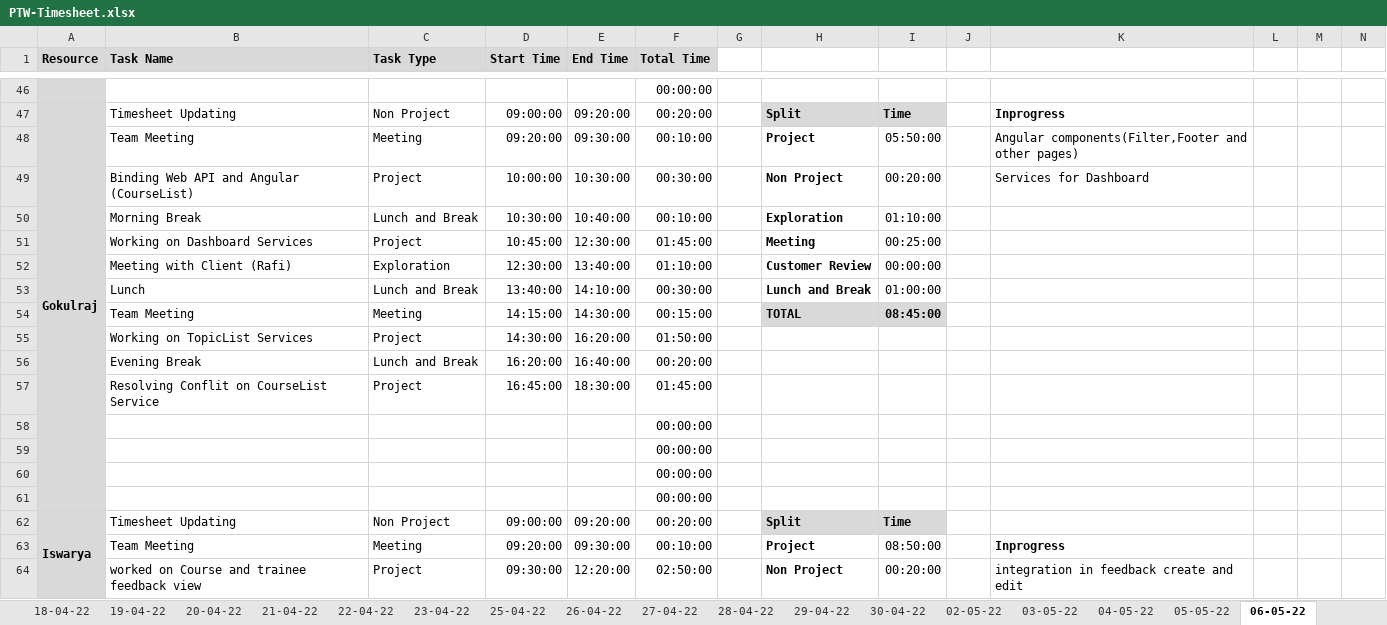
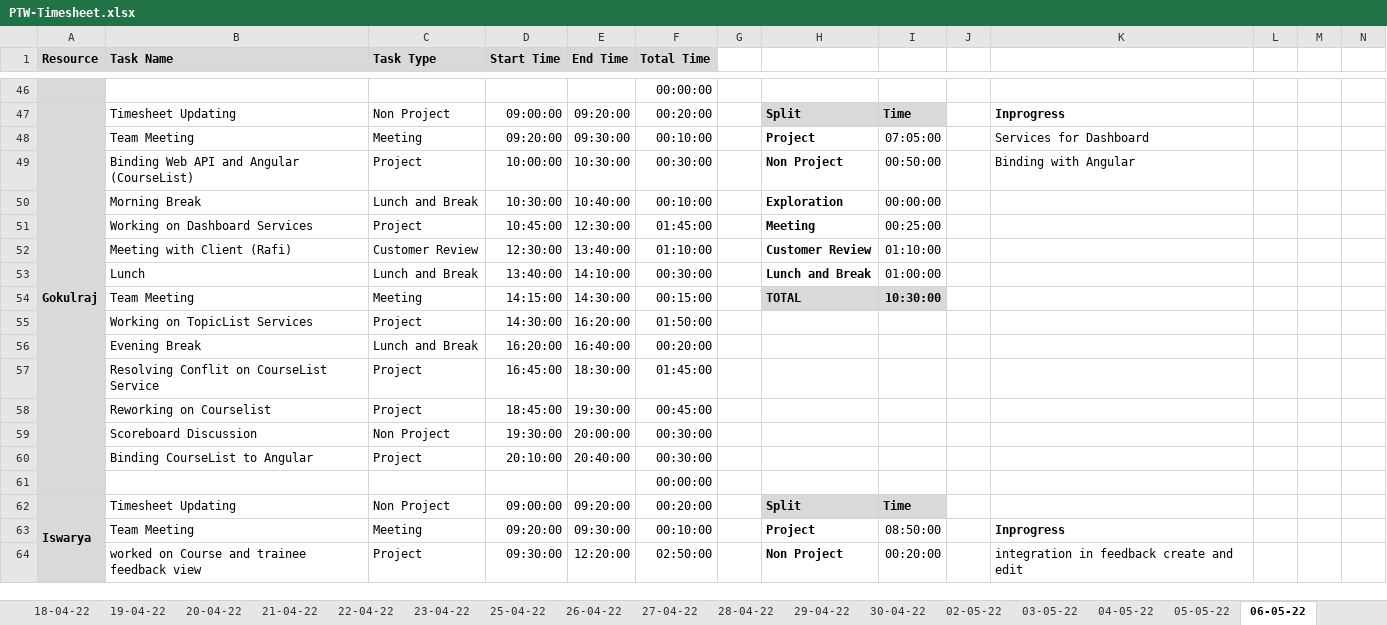
Before and after one commit to TEAM-EUPHORIA/TEAM-EUPHORIA-TMS, an Excel workbook: Process/Timesheet/PTW-Timesheet.xlsx, sheet 06-05-22, drawn as a sheet; only a part is shown, gaps mark what is left out; values as stored, in another font and other column widths than the file's, no borders; conditional formats not drawn; removed rows and columns are numbered as before the commit, all else as after; rows hold the shown columns only; the diff names each change by its address in the sheet, - before the commit and + after, or states it on an @@ line.

```diff
--- a/Process/Timesheet/PTW-Timesheet.xlsx (sheet 06-05-22)
+++ b/Process/Timesheet/PTW-Timesheet.xlsx (sheet 06-05-22)
-I48: 05:50:00
+I48: 07:05:00
-K48: Angular components(Filter,Footer and other pages)
+K48: Services for Dashboard
-I49: 00:20:00
+I49: 00:50:00
-K49: Services for Dashboard
+K49: Binding with Angular
-I50: 01:10:00
+I50: 00:00:00
-C52 (Task Type): Exploration
+C52 (Task Type): Customer Review
-I52: 00:00:00
+I52: 01:10:00
-I54: 08:45:00
+I54: 10:30:00
-row 58:  |  |  |  |  | 00:00:00
-row 59:  |  |  |  |  | 00:00:00
-row 60:  |  |  |  |  | 00:00:00
+row 58:  | Reworking on Courselist | Project | 18:45:00 | 19:30:00 | 00:45:00
+row 59:  | Scoreboard Discussion | Non Project | 19:30:00 | 20:00:00 | 00:30:00
+row 60:  | Binding CourseList to Angular | Project | 20:10:00 | 20:40:00 | 00:30:00
```
Also changed, not shown: sheet 07-05-22, other sheet tabs, formulas that keep their value.
